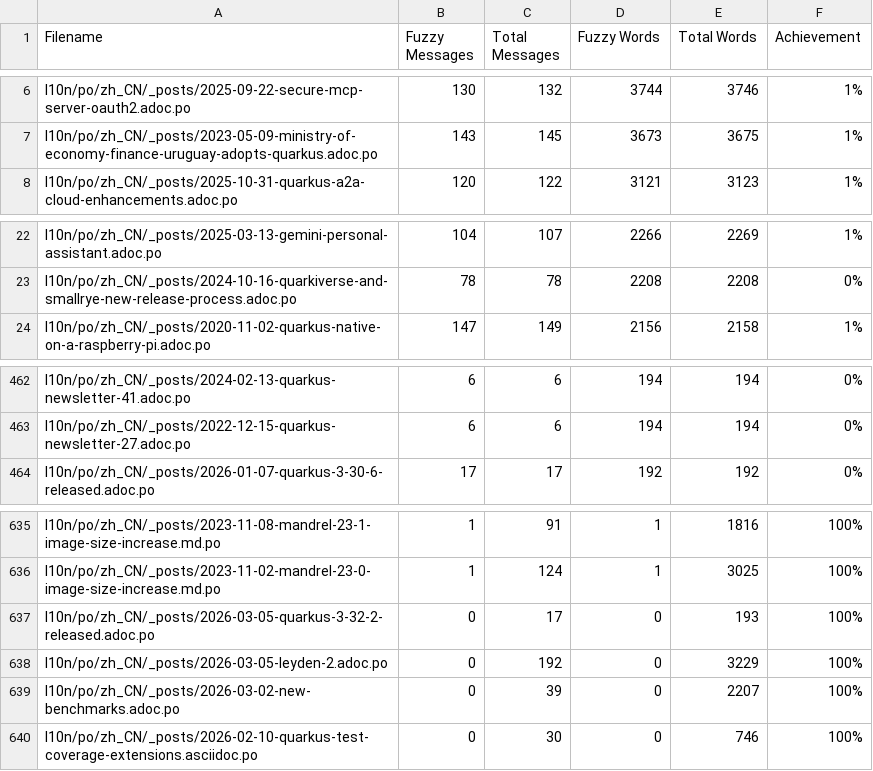
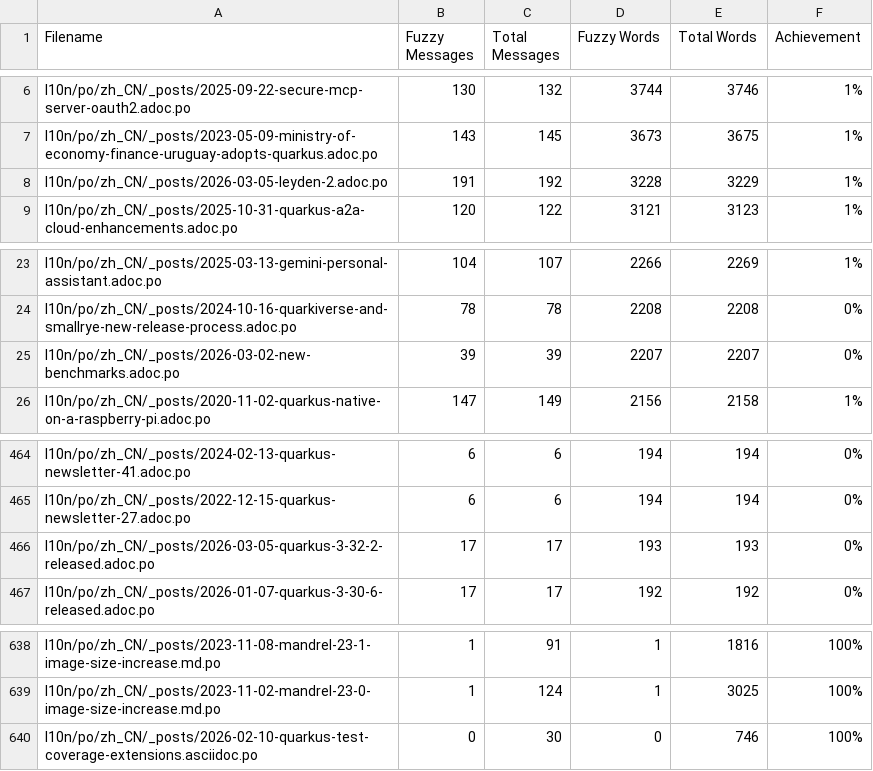
Before and after one commit to quarkusio/cn.quarkus.io, a CSV file: l10n/stats/posts-translation.csv, drawn as a sheet; only a part is shown, gaps mark what is left out; removed rows and columns are numbered as before the commit, all else as after; the diff names each change by its address in the sheet, - before the commit and + after, or states it on an @@ line.

Commit message:
Update translation stats

```diff
--- a/l10n/stats/posts-translation.csv
+++ b/l10n/stats/posts-translation.csv
+row 8: l10n/po/zh_CN/_posts/2026-03-05-leyden-2.adoc.po | 191 | 192 | 3228 | 3229 | 1%
+row 25: l10n/po/zh_CN/_posts/2026-03-02-new-benchmarks.adoc.po | 39 | 39 | 2207 | 2207 | 0%
+row 466: l10n/po/zh_CN/_posts/2026-03-05-quarkus-3-32-2-released.adoc.po | 17 | 17 | 193 | 193 | 0%
-row 637: l10n/po/zh_CN/_posts/2026-03-05-quarkus-3-32-2-released.adoc.po | 0 | 17 | 0 | 193 | 100%
-row 638: l10n/po/zh_CN/_posts/2026-03-05-leyden-2.adoc.po | 0 | 192 | 0 | 3229 | 100%
-row 639: l10n/po/zh_CN/_posts/2026-03-02-new-benchmarks.adoc.po | 0 | 39 | 0 | 2207 | 100%
```
Also changed, not shown: l10n/stats/latest-guides-translation.csv.
